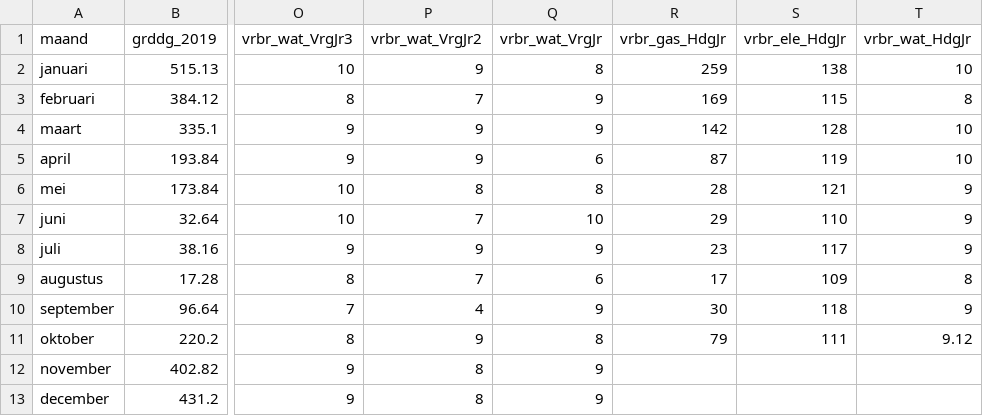
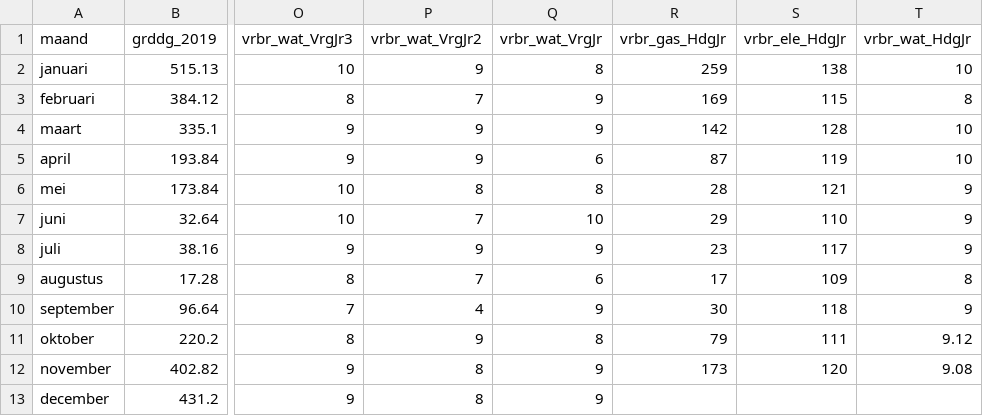
Before and after one commit to jonakeys/energieverbruik, a CSV file: energiedata.csv, drawn as a sheet; only a part is shown, gaps mark what is left out; the diff names each change by its address in the sheet, - before the commit and + after, or states it on an @@ line.

```diff
--- a/energiedata.csv
+++ b/energiedata.csv
-R12 (vrbr_gas_HdgJr): (empty)
+R12 (vrbr_gas_HdgJr): 173
-S12 (vrbr_ele_HdgJr): (empty)
+S12 (vrbr_ele_HdgJr): 120
-T12 (vrbr_wat_HdgJr): (empty)
+T12 (vrbr_wat_HdgJr): 9.08
```
Also changed, not shown: energie-stats.csv, stats-energiedata.csv, 7 other files.
